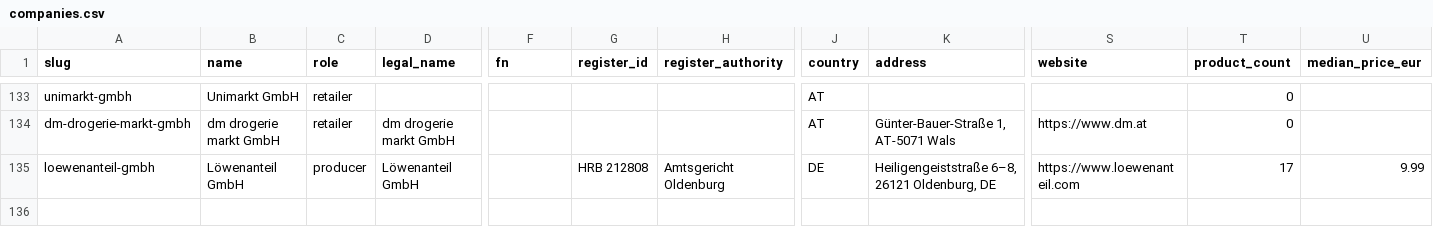
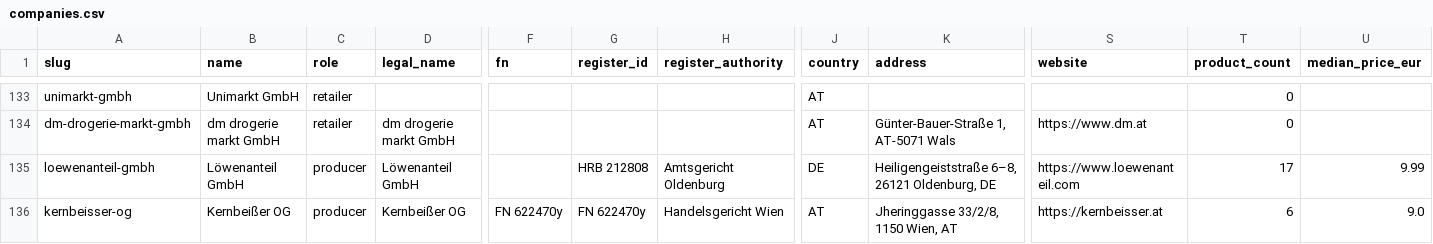
Before and after one commit to servas-ai/fertiggerichte-daten, a CSV file: data/companies.csv, drawn as a sheet; only a part is shown, gaps mark what is left out; rows hold the shown columns only; the diff names each change by its address in the sheet, - before the commit and + after, or states it on an @@ line.

```diff
--- a/data/companies.csv
+++ b/data/companies.csv
+row 136: kernbeisser-og | Kernbeißer OG | producer | Kernbeißer OG | FN 622470y | FN 622470y | Handelsgericht Wien | AT | Jheringgasse 33/2/8, 1150 Wien, AT | https://kernbeisser.at | 6 | 9.0
```
Also changed, not shown: data/logos.csv, data/online_mealprep.csv, 10 other files.
